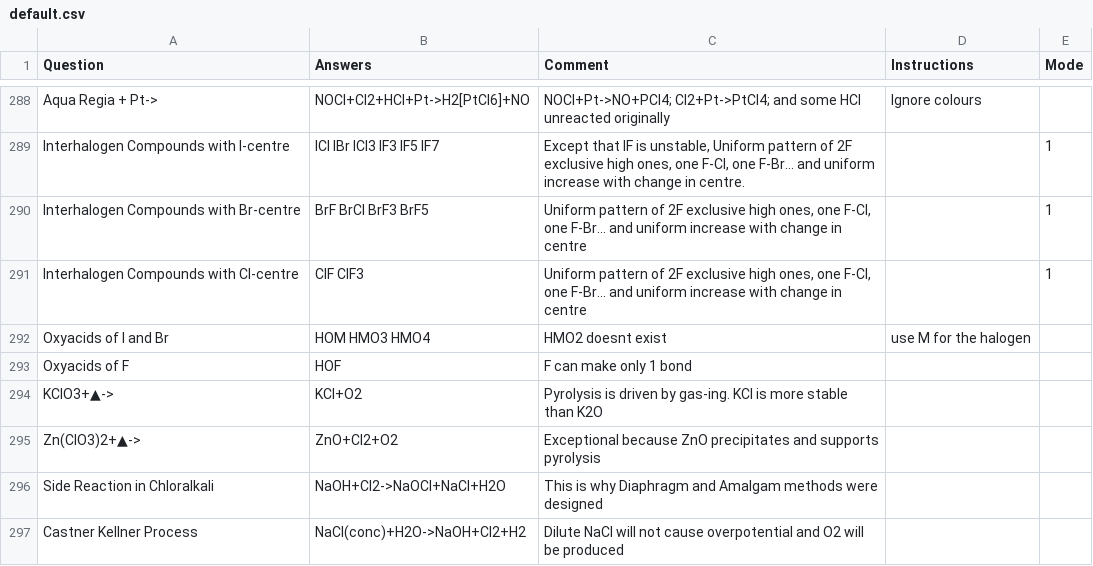
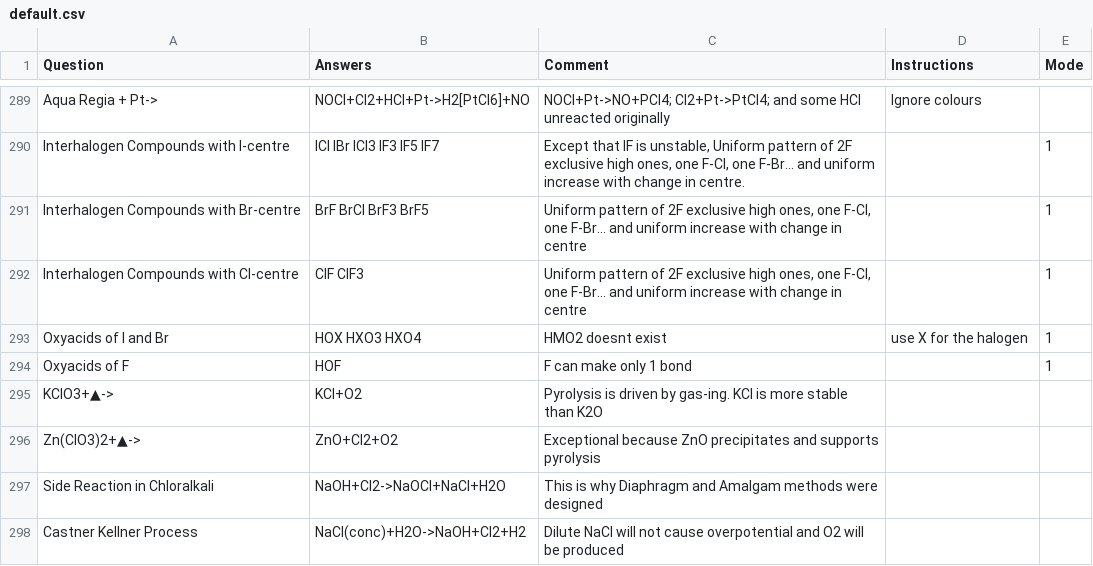
Before and after one commit to RishiNandha/Kossel, a CSV file: default.csv, drawn as a sheet; only a part is shown, gaps mark what is left out; the diff covers the shown part only.

Commit message:
17-May Data flush

```diff
--- a/default.csv
+++ b/default.csv
@@ -292,2 +293,2 @@ Interhalogen Compounds with Cl-centre,ClF ClF3,"Uniform pattern of 2F exclusive
-Oxyacids of I and Br,HOM HMO3 HMO4,HMO2 doesnt exist,use M for the halogen,,,,,,,,,,,,,,,,,,,,,,,,,,,,,,,,,,,,,,,,,,,,,,,,
-Oxyacids of F,HOF,F can make only 1 bond,,,,,,,,,,,,,,,,,,,,,,,,,,,,,,,,,,,,,,,,,,,,,,,,,
+Oxyacids of I and Br,HOX HXO3 HXO4,HMO2 doesnt exist,use X for the halogen,1,,,,,,,,,,,,,,,,,,,,,,,,,,,,,,,,,,,,,,,,,,,,,,,,,
+Oxyacids of F,HOF,F can make only 1 bond,,1,,,,,,,,,,,,,,,,,,,,,,,,,,,,,,,,,,,,,,,,,,,,,,,,,
```
Also changed, not shown: 1 added row and 15 edited cells elsewhere in this file, 1 other file.
